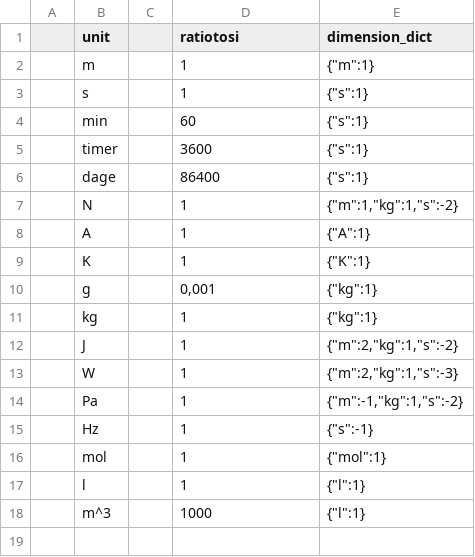
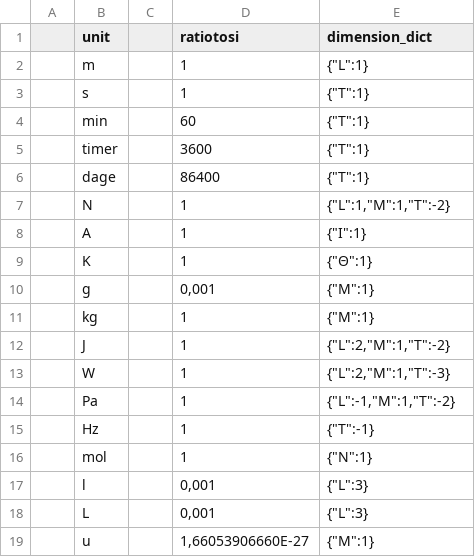
Before and after one commit to maxx2319-2/Carbon, a CSV file: Assets/units.csv, drawn as a sheet.

```diff
--- a/Assets/units.csv
+++ b/Assets/units.csv
@@ -1,18 +1,19 @@
 ,unit,,ratiotosi,dimension_dict
-,m,,1,"{""m"":1}"
-,s,,1,"{""s"":1}"
-,min,,60,"{""s"":1}"
-,timer,,3600,"{""s"":1}"
-,dage,,86400,"{""s"":1}"
-,N,,1,"{""m"":1,""kg"":1,""s"":-2}"
-,A,,1,"{""A"":1}"
-,K,,1,"{""K"":1}"
-,g,,"0,001","{""kg"":1}"
-,kg,,1,"{""kg"":1}"
-,J,,1,"{""m"":2,""kg"":1,""s"":-2}"
-,W,,1,"{""m"":2,""kg"":1,""s"":-3}"
-,Pa,,1,"{""m"":-1,""kg"":1,""s"":-2}"
-,Hz,,1,"{""s"":-1}"
-,mol,,1,"{""mol"":1}"
-,l,,1,"{""l"":1}"
-,m^3,,1000,"{""l"":1}"
+,m,,1,"{""L"":1}"
+,s,,1,"{""T"":1}"
+,min,,60,"{""T"":1}"
+,timer,,3600,"{""T"":1}"
+,dage,,86400,"{""T"":1}"
+,N,,1,"{""L"":1,""M"":1,""T"":-2}"
+,A,,1,"{""I"":1}"
+,K,,1,"{""Θ"":1}"
+,g,,"0,001","{""M"":1}"
+,kg,,1,"{""M"":1}"
+,J,,1,"{""L"":2,""M"":1,""T"":-2}"
+,W,,1,"{""L"":2,""M"":1,""T"":-3}"
+,Pa,,1,"{""L"":-1,""M"":1,""T"":-2}"
+,Hz,,1,"{""T"":-1}"
+,mol,,1,"{""N"":1}"
+,l,,"0,001","{""L"":3}"
+,L,,"0,001","{""L"":3}"
+,u,,"1,66053906660E-27","{""M"":1}"
```
Also changed, not shown: 4 other files.
